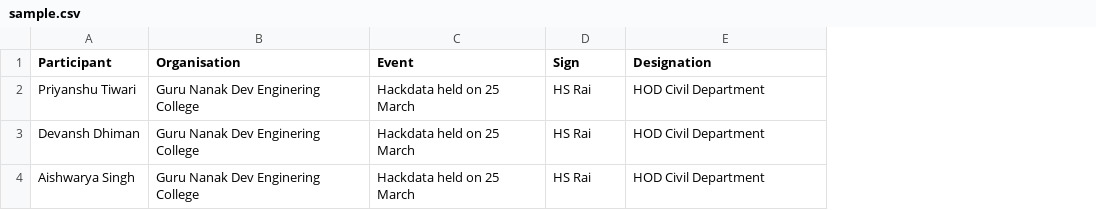
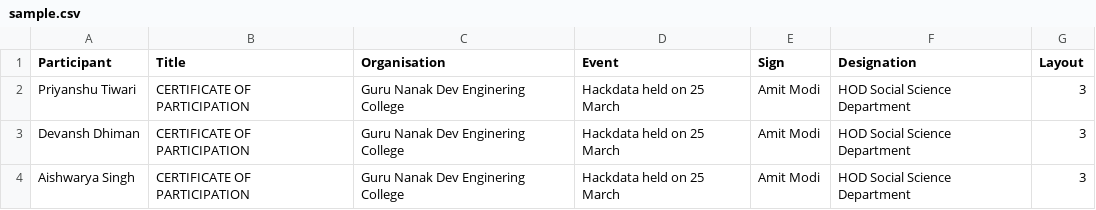
Before and after one commit to ahampriyanshu/bulky, a CSV file: asset/sample.csv, drawn as a sheet; addresses are those after the commit; the diff names each change by its address in the sheet, - before the commit and + after, or states it on an @@ line.

Commit message:
added sampel layouts

```diff
--- a/asset/sample.csv
+++ b/asset/sample.csv
+column B (Title), rows 2-4: all CERTIFICATE OF PARTICIPATION
+column G (Layout), rows 2-4: all 3
-E2:E4 (Sign): HS Rai
+E2:E4 (Sign): Amit Modi
-F2:F4 (Designation): HOD Civil Department
+F2:F4 (Designation): HOD Social Science Department
```
Also changed, not shown: 28 other files.
